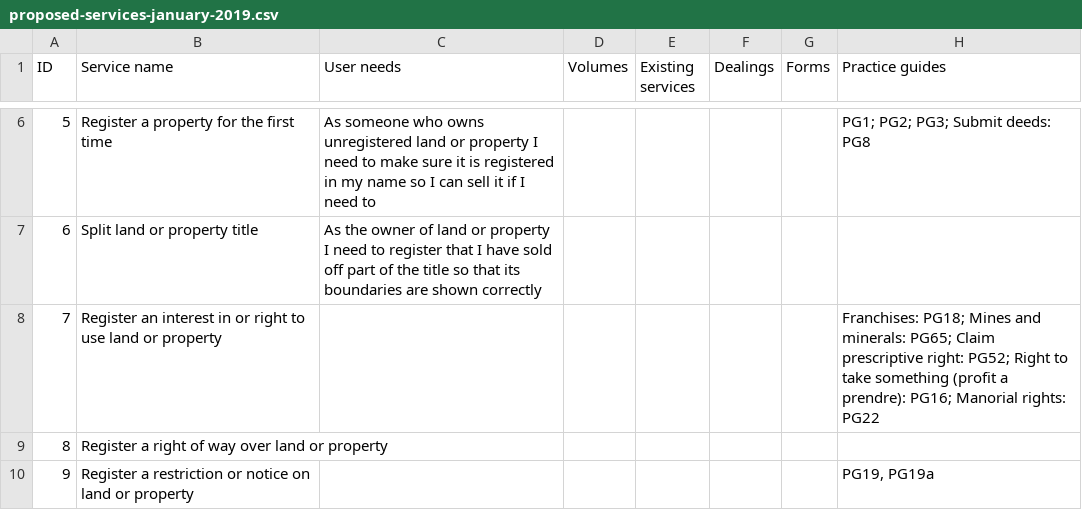
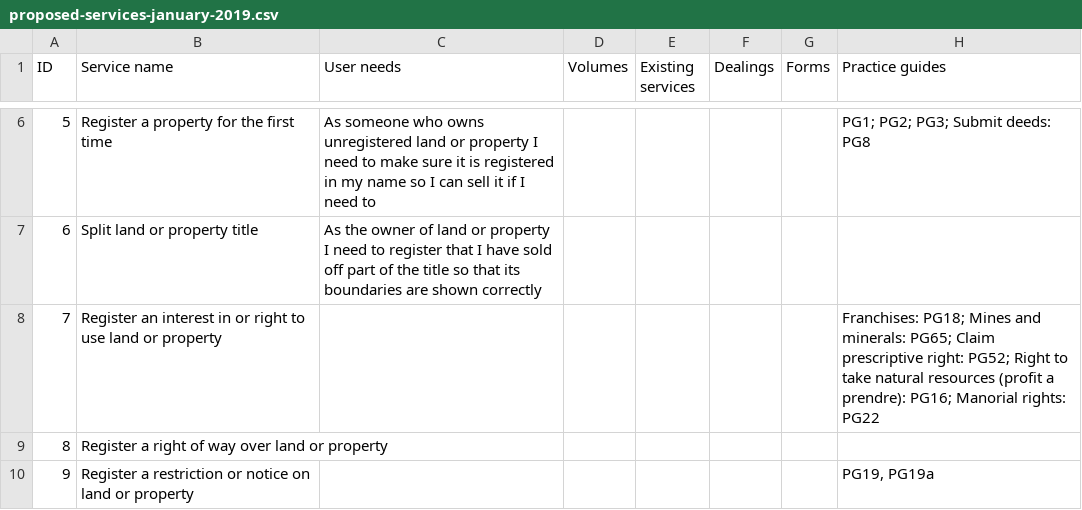
Before and after one commit to sambrierley/hmlr-service-register, a CSV file: proposed-services-january-2019.csv, drawn as a sheet; only a part is shown, gaps mark what is left out.

Commit message:
Update proposed-services-january-2019.csv

```diff
--- a/proposed-services-january-2019.csv
+++ b/proposed-services-january-2019.csv
@@ -7,3 +7,3 @@ ID,Service name,User needs,Volumes,Existing services,Dealings,Forms,Practice gui
 6,Split land or property title,As the owner of land or property I need to register that I have sold off part of the title so that its boundaries are shown correctly,,,,,,
-7,Register an interest in or right to use land or property,,,,,,Franchises: PG18; Mines and minerals: PG65; Claim prescriptive right: PG52; Right to take something (profit a prendre): PG16; Manorial rights: PG22,
+7,Register an interest in or right to use land or property,,,,,,Franchises: PG18; Mines and minerals: PG65; Claim prescriptive right: PG52; Right to take natural resources (profit a prendre): PG16; Manorial rights: PG22,
 8,Register a right of way over land or property,,,,,,,
```
